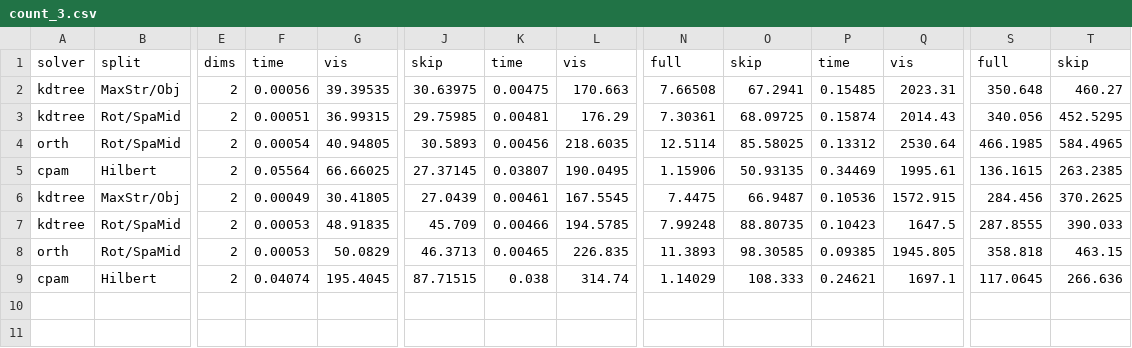
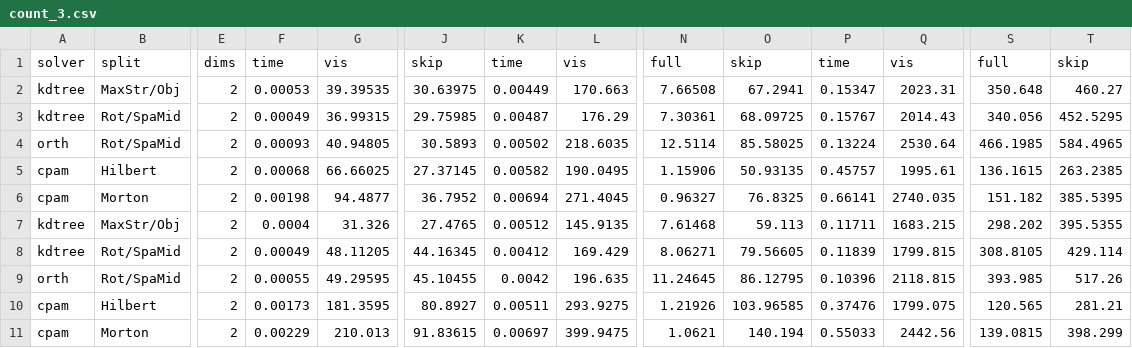
Before and after one commit to ucrparlay/SpaceTreeLib, a CSV file: script/data/count_3.csv, drawn as a sheet; only a part is shown, gaps mark what is left out; removed rows and columns are numbered as before the commit, all else as after; rows hold the shown columns only; the diff names each change by its address in the sheet, - before the commit and + after, or states it on an @@ line.

```diff
--- a/script/data/count_3.csv
+++ b/script/data/count_3.csv
-F2: 0.00056
+F2: 0.00053
-K2: 0.00475
+K2: 0.00449
-P2: 0.15485
+P2: 0.15347
-F3: 0.00051
+F3: 0.00049
-K3: 0.00481
+K3: 0.00487
-P3: 0.15874
+P3: 0.15767
-F4: 0.00054
+F4: 0.00093
-K4: 0.00456
+K4: 0.00502
-P4: 0.13312
+P4: 0.13224
-F5: 0.05564
+F5: 0.00068
-K5: 0.03807
+K5: 0.00582
-P5: 0.34469
+P5: 0.45757
-row 6: kdtree | MaxStr/Obj | 2 | 0.00049 | 30.41805 | 27.0439 | 0.00461 | 167.5545 | 7.4475 | 66.9487 | 0.10536 | 1572.915 | 284.456 | 370.2625
-row 7: kdtree | Rot/SpaMid | 2 | 0.00053 | 48.91835 | 45.709 | 0.00466 | 194.5785 | 7.99248 | 88.80735 | 0.10423 | 1647.5 | 287.8555 | 390.033
-row 8: orth | Rot/SpaMid | 2 | 0.00053 | 50.0829 | 46.3713 | 0.00465 | 226.835 | 11.3893 | 98.30585 | 0.09385 | 1945.805 | 358.818 | 463.15
+row 6: cpam | Morton | 2 | 0.00198 | 94.4877 | 36.7952 | 0.00694 | 271.4045 | 0.96327 | 76.8325 | 0.66141 | 2740.035 | 151.182 | 385.5395
+row 7: kdtree | MaxStr/Obj | 2 | 0.0004 | 31.326 | 27.4765 | 0.00512 | 145.9135 | 7.61468 | 59.113 | 0.11711 | 1683.215 | 298.202 | 395.5355
+row 8: kdtree | Rot/SpaMid | 2 | 0.00049 | 48.11205 | 44.16345 | 0.00412 | 169.429 | 8.06271 | 79.56605 | 0.11839 | 1799.815 | 308.8105 | 429.114
+row 9: orth | Rot/SpaMid | 2 | 0.00055 | 49.29595 | 45.10455 | 0.0042 | 196.635 | 11.24645 | 86.12795 | 0.10396 | 2118.815 | 393.985 | 517.26
-F10: 0.04074
+F10: 0.00173
-G10: 195.4045
+G10: 181.3595
-J10: 87.71515
+J10: 80.8927
-K10: 0.038
+K10: 0.00511
-L10: 314.74
+L10: 293.9275
-N10: 1.14029
+N10: 1.21926
-O10: 108.333
+O10: 103.96585
-P10: 0.24621
+P10: 0.37476
-Q10: 1697.1
+Q10: 1799.075
-S10: 117.0645
+S10: 120.565
-T10: 266.636
+T10: 281.21
+row 11: cpam | Morton | 2 | 0.00229 | 210.013 | 91.83615 | 0.00697 | 399.9475 | 1.0621 | 140.194 | 0.55033 | 2442.56 | 139.0815 | 398.299
```
Also changed, not shown: script/data/knn_3.csv, 1 other file.
